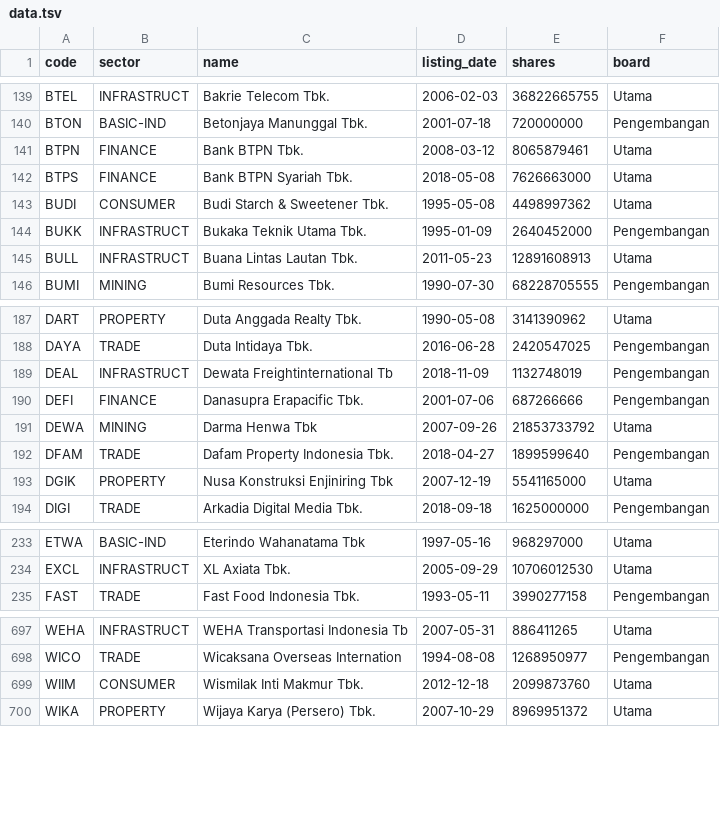
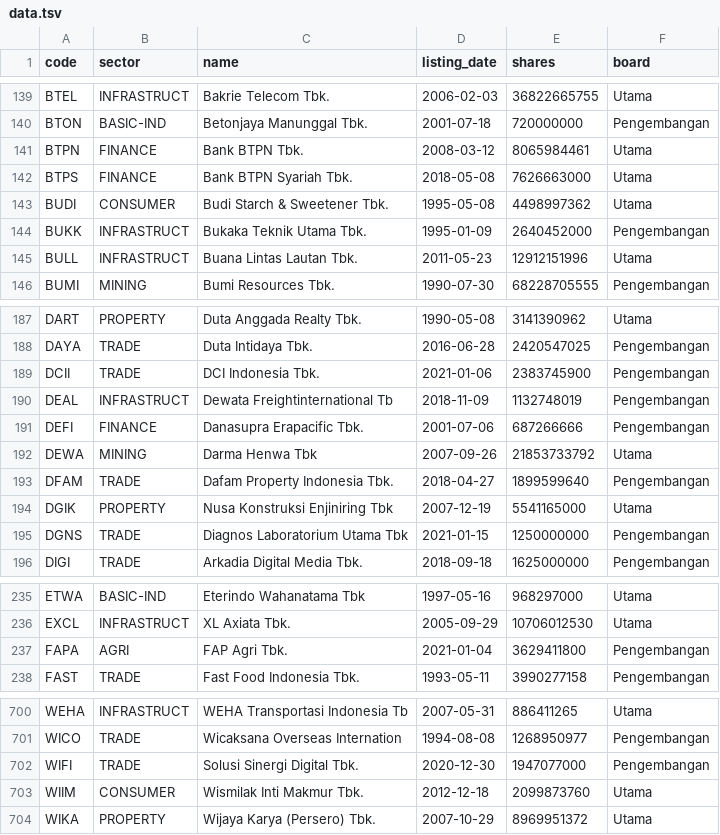
Before and after one commit to perlancar/gudangdata, a TSV file: table/idx_stock/data.tsv, drawn as a sheet; only a part is shown, gaps mark what is left out; the diff covers the shown part only.

Commit message:
Update data for idx_broker, idx_stock

```diff
--- a/table/idx_stock/data.tsv
+++ b/table/idx_stock/data.tsv
@@ -140,3 +140,3 @@ BTEL	INFRASTRUCT	Bakrie Telecom Tbk.	2006-02-03	36822665755	Utama
 BTON	BASIC-IND	Betonjaya Manunggal Tbk.	2001-07-18	720000000	Pengembangan
-BTPN	FINANCE	Bank BTPN Tbk.	2008-03-12	8065879461	Utama
+BTPN	FINANCE	Bank BTPN Tbk.	2008-03-12	8065984461	Utama
 BTPS	FINANCE	Bank BTPN Syariah Tbk.	2018-05-08	7626663000	Utama
@@ -144,3 +144,3 @@ BUDI	CONSUMER	Budi Starch & Sweetener Tbk.	1995-05-08	4498997362	Utama
 BUKK	INFRASTRUCT	Bukaka Teknik Utama Tbk.	1995-01-09	2640452000	Pengembangan
-BULL	INFRASTRUCT	Buana Lintas Lautan Tbk.	2011-05-23	12891608913	Utama
+BULL	INFRASTRUCT	Buana Lintas Lautan Tbk.	2011-05-23	12912151996	Utama
 BUMI	MINING	Bumi Resources Tbk.	1990-07-30	68228705555	Pengembangan
@@ -188,2 +188,3 @@ DART	PROPERTY	Duta Anggada Realty Tbk.	1990-05-08	3141390962	Utama
 DAYA	TRADE	Duta Intidaya Tbk.	2016-06-28	2420547025	Pengembangan
+DCII	TRADE	DCI Indonesia Tbk.	2021-01-06	2383745900	Pengembangan
 DEAL	INFRASTRUCT	Dewata Freightinternational Tb	2018-11-09	1132748019	Pengembangan
@@ -193,2 +194,3 @@ DFAM	TRADE	Dafam Property Indonesia Tbk.	2018-04-27	1899599640	Pengembangan
 DGIK	PROPERTY	Nusa Konstruksi Enjiniring Tbk	2007-12-19	5541165000	Utama
+DGNS	TRADE	Diagnos Laboratorium Utama Tbk	2021-01-15	1250000000	Pengembangan
 DIGI	TRADE	Arkadia Digital Media Tbk.	2018-09-18	1625000000	Pengembangan
@@ -234,2 +236,3 @@ ETWA	BASIC-IND	Eterindo Wahanatama Tbk	1997-05-16	968297000	Utama
 EXCL	INFRASTRUCT	XL Axiata Tbk.	2005-09-29	10706012530	Utama
+FAPA	AGRI	FAP Agri Tbk.	2021-01-04	3629411800	Pengembangan
 FAST	TRADE	Fast Food Indonesia Tbk.	1993-05-11	3990277158	Pengembangan
@@ -698,2 +701,3 @@ WEHA	INFRASTRUCT	WEHA Transportasi Indonesia Tb	2007-05-31	886411265	Utama
 WICO	TRADE	Wicaksana Overseas Internation	1994-08-08	1268950977	Pengembangan
+WIFI	TRADE	Solusi Sinergi Digital Tbk.	2020-12-30	1947077000	Pengembangan
 WIIM	CONSUMER	Wismilak Inti Makmur Tbk.	2012-12-18	2099873760	Utama
```
Also changed, not shown: 21 edited cells elsewhere in this file, table/idx_broker/data.tsv, 2 other files.
